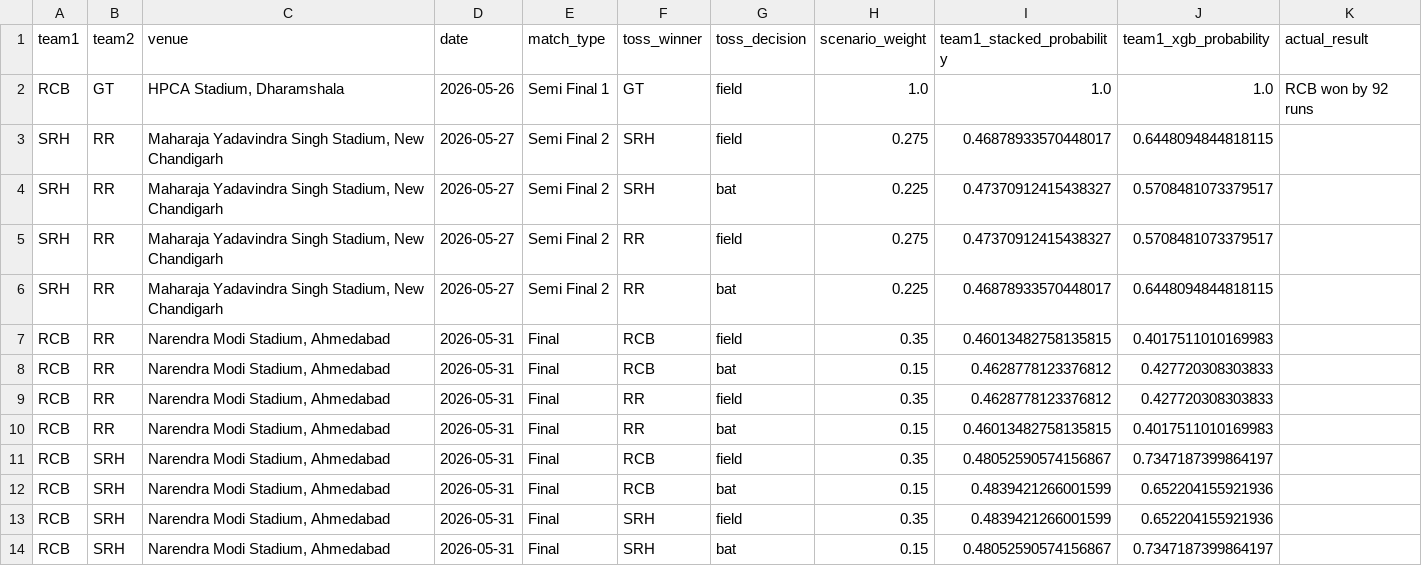
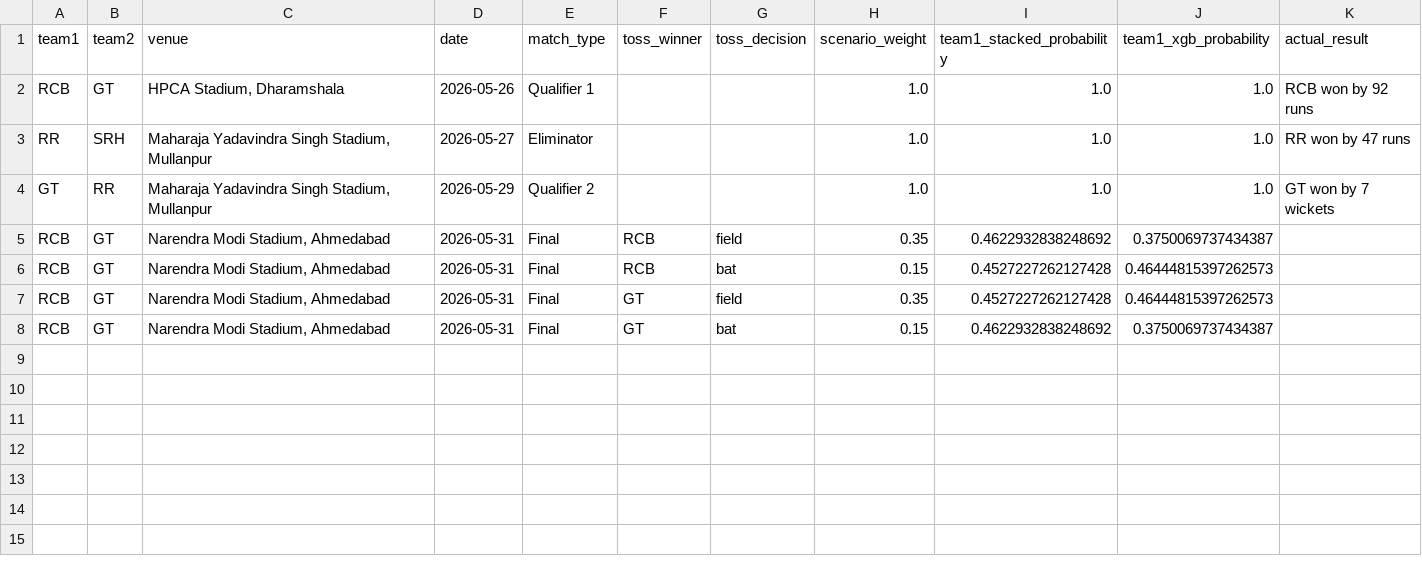
Before and after one commit to Janithchathusha22/Explainable-AI-dashboard-to-predict-the-IPL-2026, a CSV file: reports/playoff_toss_scenario_probabilities.csv, drawn as a sheet.

```diff
--- a/reports/playoff_toss_scenario_probabilities.csv
+++ b/reports/playoff_toss_scenario_probabilities.csv
@@ -1,14 +1,8 @@
 team1,team2,venue,date,match_type,toss_winner,toss_decision,scenario_weight,team1_stacked_probability,team1_xgb_probability,actual_result
-RCB,GT,"HPCA Stadium, Dharamshala",2026-05-26,Semi Final 1,GT,field,1.0,1.0,1.0,RCB won by 92 runs
-SRH,RR,"Maharaja Yadavindra Singh Stadium, New Chandigarh",2026-05-27,Semi Final 2,SRH,field,0.275,0.46878933570448017,0.6448094844818115,
-SRH,RR,"Maharaja Yadavindra Singh Stadium, New Chandigarh",2026-05-27,Semi Final 2,SRH,bat,0.225,0.47370912415438327,0.5708481073379517,
-SRH,RR,"Maharaja Yadavindra Singh Stadium, New Chandigarh",2026-05-27,Semi Final 2,RR,field,0.275,0.47370912415438327,0.5708481073379517,
-SRH,RR,"Maharaja Yadavindra Singh Stadium, New Chandigarh",2026-05-27,Semi Final 2,RR,bat,0.225,0.46878933570448017,0.6448094844818115,
-RCB,RR,"Narendra Modi Stadium, Ahmedabad",2026-05-31,Final,RCB,field,0.35,0.46013482758135815,0.4017511010169983,
-RCB,RR,"Narendra Modi Stadium, Ahmedabad",2026-05-31,Final,RCB,bat,0.15,0.4628778123376812,0.427720308303833,
-RCB,RR,"Narendra Modi Stadium, Ahmedabad",2026-05-31,Final,RR,field,0.35,0.4628778123376812,0.427720308303833,
-RCB,RR,"Narendra Modi Stadium, Ahmedabad",2026-05-31,Final,RR,bat,0.15,0.46013482758135815,0.4017511010169983,
-RCB,SRH,"Narendra Modi Stadium, Ahmedabad",2026-05-31,Final,RCB,field,0.35,0.48052590574156867,0.7347187399864197,
-RCB,SRH,"Narendra Modi Stadium, Ahmedabad",2026-05-31,Final,RCB,bat,0.15,0.4839421266001599,0.652204155921936,
-RCB,SRH,"Narendra Modi Stadium, Ahmedabad",2026-05-31,Final,SRH,field,0.35,0.4839421266001599,0.652204155921936,
-RCB,SRH,"Narendra Modi Stadium, Ahmedabad",2026-05-31,Final,SRH,bat,0.15,0.48052590574156867,0.7347187399864197,
+RCB,GT,"HPCA Stadium, Dharamshala",2026-05-26,Qualifier 1,,,1.0,1.0,1.0,RCB won by 92 runs
+RR,SRH,"Maharaja Yadavindra Singh Stadium, Mullanpur",2026-05-27,Eliminator,,,1.0,1.0,1.0,RR won by 47 runs
+GT,RR,"Maharaja Yadavindra Singh Stadium, Mullanpur",2026-05-29,Qualifier 2,,,1.0,1.0,1.0,GT won by 7 wickets
+RCB,GT,"Narendra Modi Stadium, Ahmedabad",2026-05-31,Final,RCB,field,0.35,0.4622932838248692,0.3750069737434387,
+RCB,GT,"Narendra Modi Stadium, Ahmedabad",2026-05-31,Final,RCB,bat,0.15,0.4527227262127428,0.46444815397262573,
+RCB,GT,"Narendra Modi Stadium, Ahmedabad",2026-05-31,Final,GT,field,0.35,0.4527227262127428,0.46444815397262573,
+RCB,GT,"Narendra Modi Stadium, Ahmedabad",2026-05-31,Final,GT,bat,0.15,0.4622932838248692,0.3750069737434387,
```
Also changed, not shown: match_features.csv, reports/model_metrics.csv, 30 other files.
